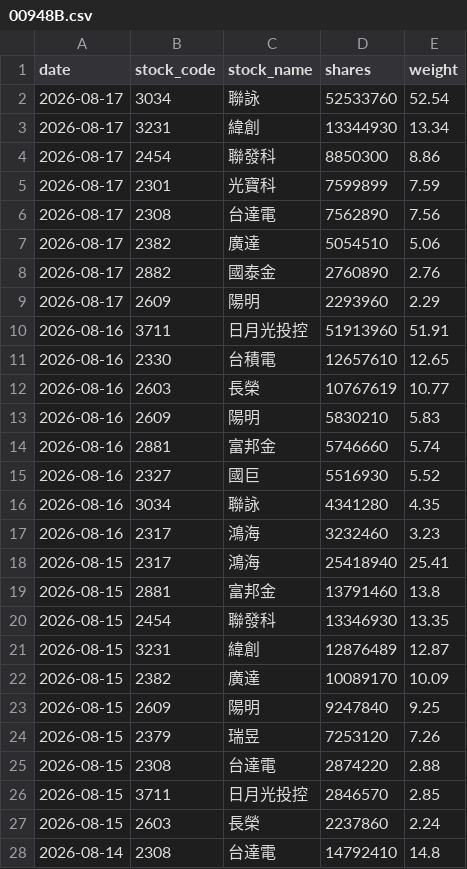
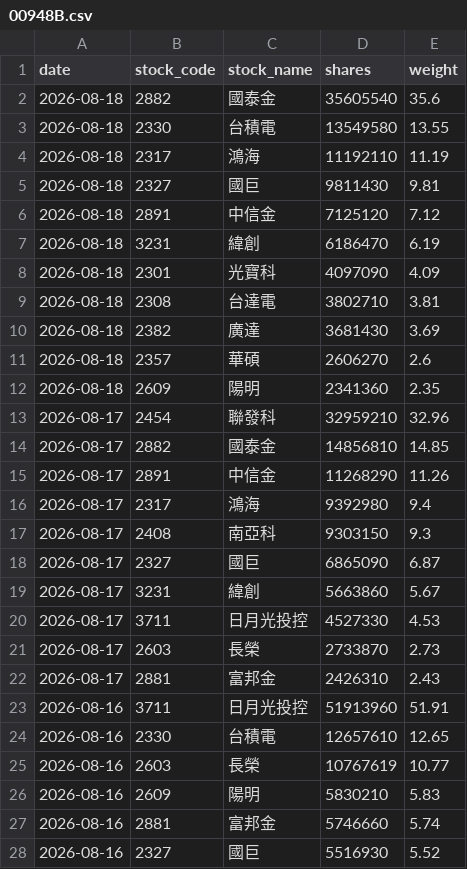
Before and after one commit to yrjjan-allen/active-etf-dashboard, a CSV file: data/00948B.csv, drawn as a sheet; only a part is shown; the shorter side is filled out with more unchanged rows.

```diff
--- a/data/00948B.csv
+++ b/data/00948B.csv
@@ -1,10 +1,23 @@
 date,stock_code,stock_name,shares,weight
-2026-08-17,3034,聯詠,52533760,52.54
-2026-08-17,3231,緯創,13344930,13.34
-2026-08-17,2454,聯發科,8850300,8.86
-2026-08-17,2301,光寶科,7599899,7.59
-2026-08-17,2308,台達電,7562890,7.56
-2026-08-17,2382,廣達,5054510,5.06
-2026-08-17,2882,國泰金,2760890,2.76
-2026-08-17,2609,陽明,2293960,2.29
+2026-08-18,2882,國泰金,35605540,35.6
+2026-08-18,2330,台積電,13549580,13.55
+2026-08-18,2317,鴻海,11192110,11.19
+2026-08-18,2327,國巨,9811430,9.81
+2026-08-18,2891,中信金,7125120,7.12
+2026-08-18,3231,緯創,6186470,6.19
+2026-08-18,2301,光寶科,4097090,4.09
+2026-08-18,2308,台達電,3802710,3.81
+2026-08-18,2382,廣達,3681430,3.69
+2026-08-18,2357,華碩,2606270,2.6
+2026-08-18,2609,陽明,2341360,2.35
+2026-08-17,2454,聯發科,32959210,32.96
+2026-08-17,2882,國泰金,14856810,14.85
+2026-08-17,2891,中信金,11268290,11.26
+2026-08-17,2317,鴻海,9392980,9.4
+2026-08-17,2408,南亞科,9303150,9.3
+2026-08-17,2327,國巨,6865090,6.87
+2026-08-17,3231,緯創,5663860,5.67
+2026-08-17,3711,日月光投控,4527330,4.53
+2026-08-17,2603,長榮,2733870,2.73
+2026-08-17,2881,富邦金,2426310,2.43
 2026-08-16,3711,日月光投控,51913960,51.91
```
Also changed, not shown: data/00980A.csv, data/00982A.csv, 6 other files.
